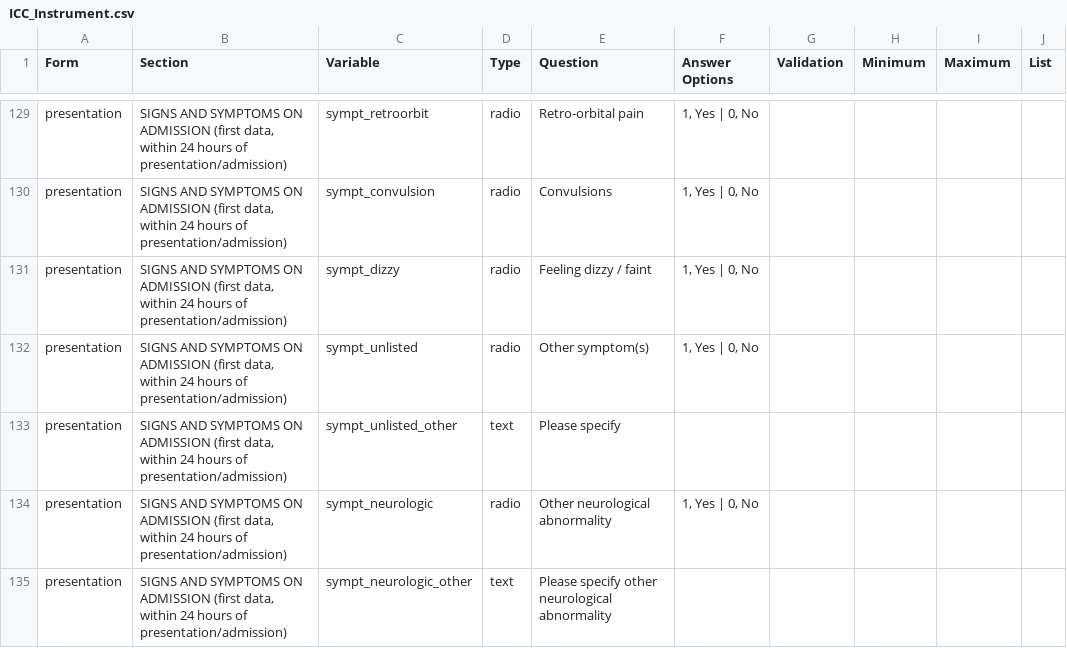
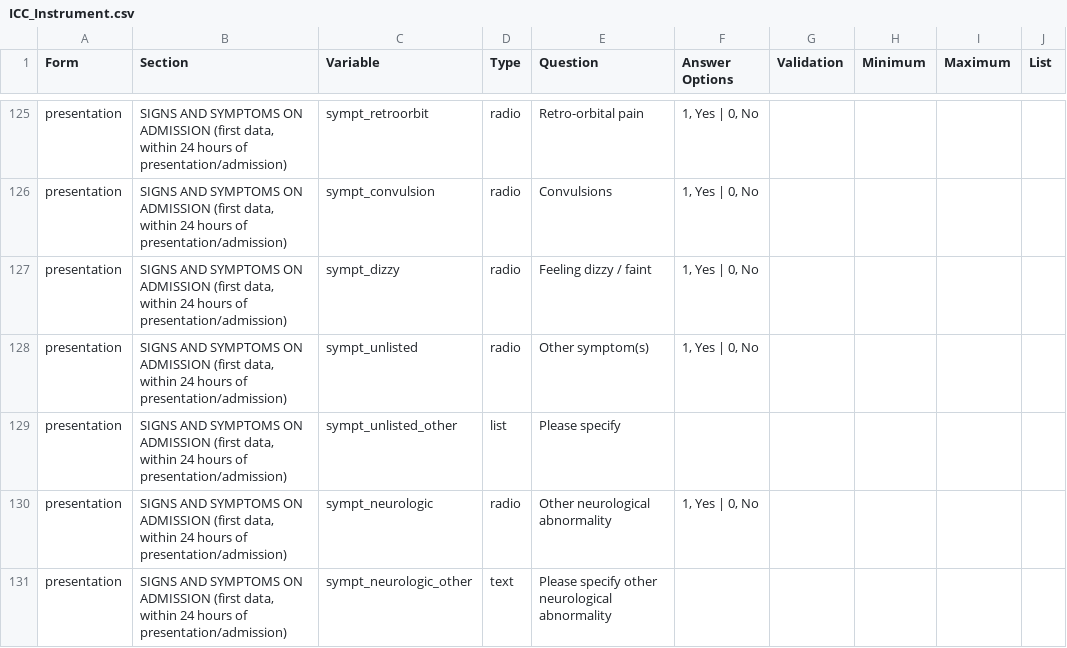
Before and after one commit to EstebanGarciaG/ISARIC_CORE_CRF_test, a CSV file: ICC 1/ICC 1.0.0/ICC_Instrument.csv, drawn as a sheet; only a part is shown, gaps mark what is left out; addresses are those after the commit; the diff covers the shown part only; the diff names each change by its address in the sheet, - before the commit and + after, or states it on an @@ line.

Commit message:
LM changes - added "list" and other edits

```diff
--- a/ICC 1/ICC 1.0.0/ICC_Instrument.csv
+++ b/ICC 1/ICC 1.0.0/ICC_Instrument.csv
-D129 (Type): text
+D129 (Type): list
```
Also changed, not shown: 5 added rows, 9 removed rows and 27 edited cells elsewhere in this file.
